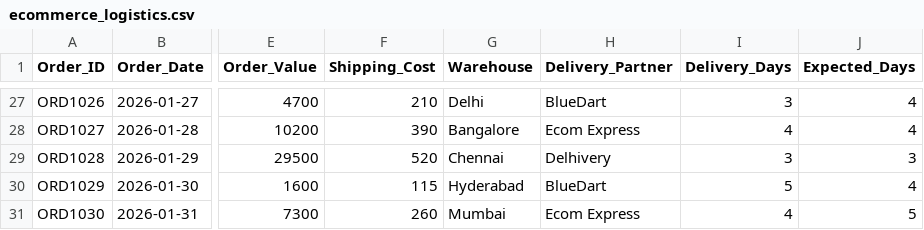
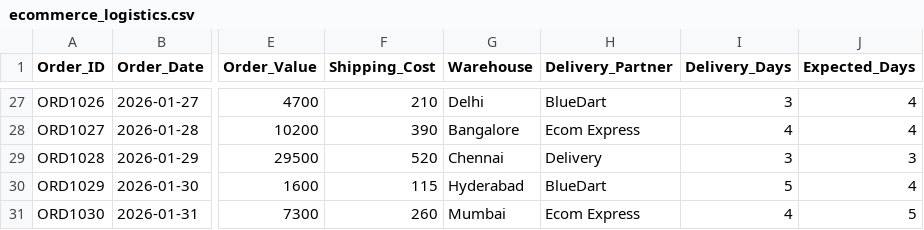
Before and after one commit to sankari-d27/Week1_ecommerce-logistics-kpi-analysis, a CSV file: ecommerce_logistics.csv, drawn as a sheet; only a part is shown, gaps mark what is left out; the diff covers the shown part only; the diff names each change by its address in the sheet, - before the commit and + after, or states it on an @@ line.

```diff
--- a/ecommerce_logistics.csv
+++ b/ecommerce_logistics.csv
-H29 (Delivery_Partner): Delhivery
+H29 (Delivery_Partner): Delivery
```
Also changed, not shown: 9 edited cells elsewhere in this file, 8 other files.
